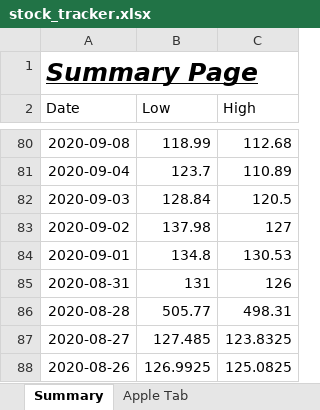
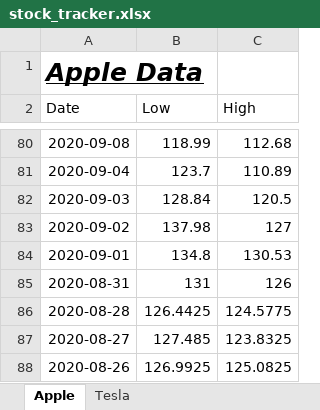
Before and after one commit to ZainJaffer/stock_tracker, an Excel workbook: stock_tracker.xlsx, sheet Apple, drawn as a sheet; only a part is shown, gaps mark what is left out; values as stored, in another font and other column widths than the file's, no borders; charts and pictures not drawn; the diff names each change by its address in the sheet, - before the commit and + after, or states it on an @@ line.

```diff
--- a/stock_tracker.xlsx (sheet Apple)
+++ b/stock_tracker.xlsx (sheet Apple)
-sheet tab: Summary
+sheet tab: Apple
-sheet tab: Apple Tab
+sheet tab: Tesla
-A1 (Date): Summary Page
+A1 (Date): Apple Data
-B86 (Low): 505.77
+B86 (Low): 126.4425
-C86 (High): 498.31
+C86 (High): 124.5775
```
Also changed, not shown: sheet Tesla, charts or pictures, 1 other file.
